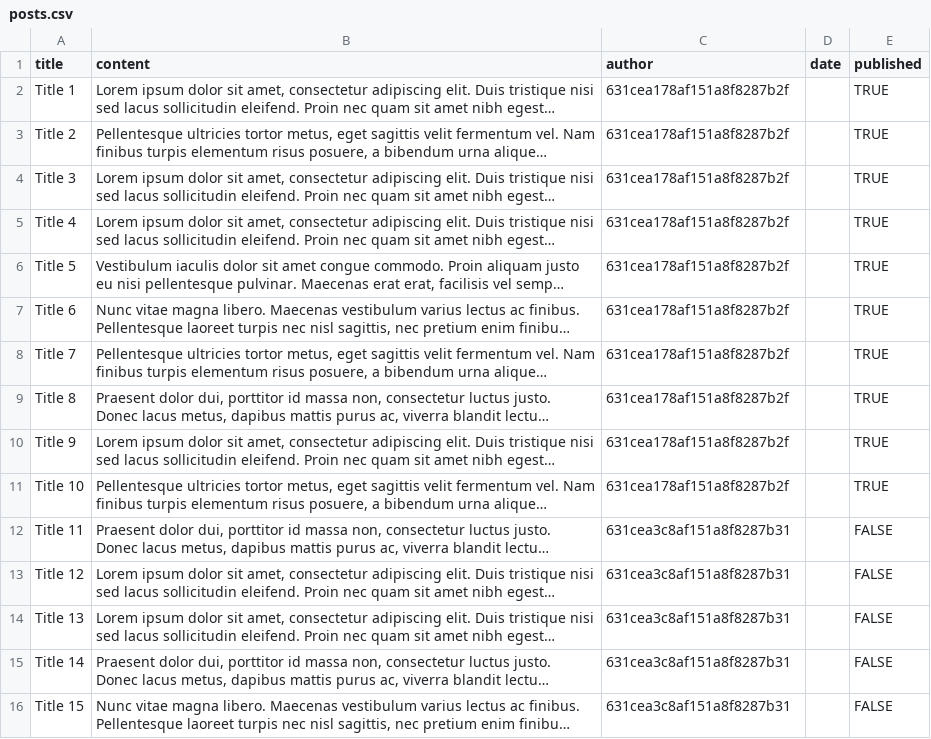
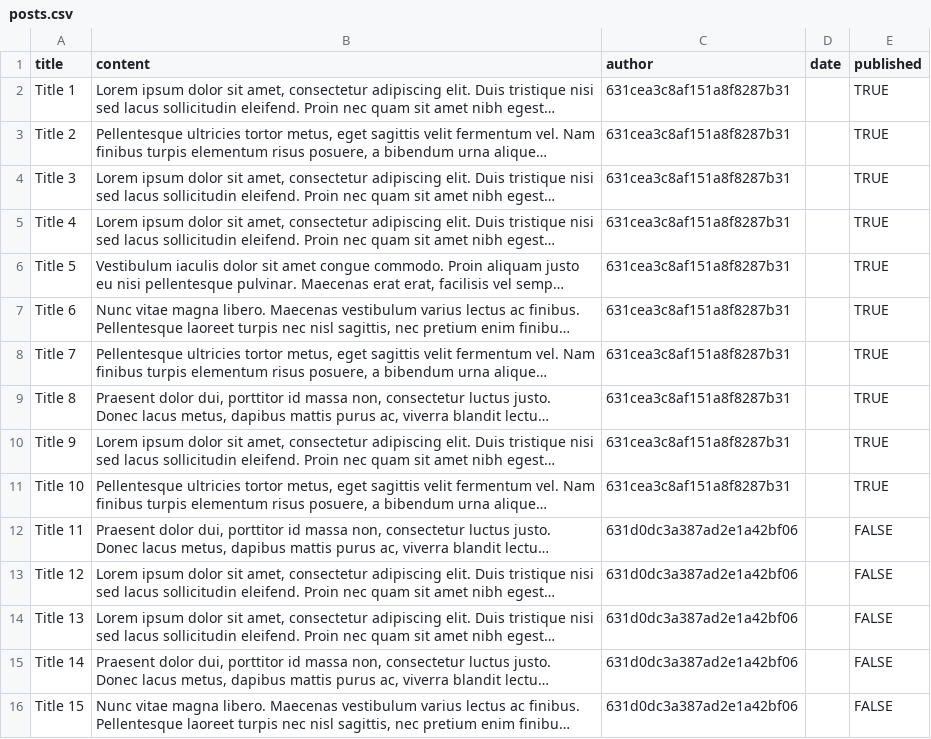
Before and after one commit to Phasor/express-blog, a CSV file: backend-api/scripts/posts.csv, drawn as a sheet; long unchanged cells end in …; the diff names each change by its address in the sheet, - before the commit and + after, or states it on an @@ line.

Commit message:
cleaned up db and uploaded new posts, script updated to do this

```diff
--- a/backend-api/scripts/posts.csv
+++ b/backend-api/scripts/posts.csv
-C2:C11 (author): 631cea178af151a8f8287b2f
+C2:C11 (author): 631cea3c8af151a8f8287b31
-C12:C16 (author): 631cea3c8af151a8f8287b31
+C12:C16 (author): 631d0dc3a387ad2e1a42bf06
```
Also changed, not shown: 4 other files.
